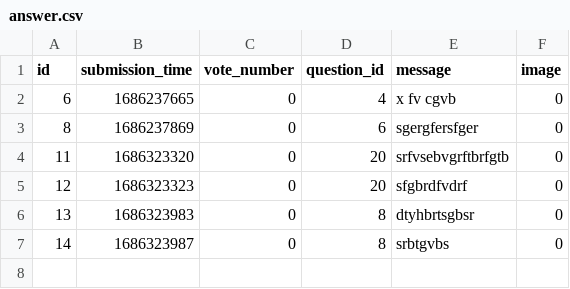
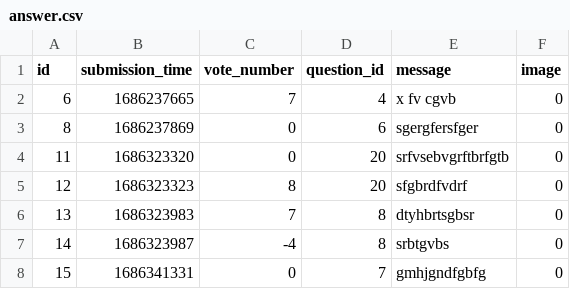
Before and after one commit to nikolawierzbowska/ASKmate_1, a CSV file: data/answer.csv, drawn as a sheet.

Commit message:
vote answers, question view number

```diff
--- a/data/answer.csv
+++ b/data/answer.csv
@@ -1,7 +1,8 @@
 id,submission_time,vote_number,question_id,message,image
-6,1686237665,0,4,x fv cgvb ,0
+6,1686237665,7,4,x fv cgvb ,0
 8,1686237869,0,6,sgergfersfger,0
 11,1686323320,0,20,srfvsebvgrftbrfgtb,0
-12,1686323323,0,20,sfgbrdfvdrf,0
-13,1686323983,0,8,dtyhbrtsgbsr,0
-14,1686323987,0,8,srbtgvbs,0
+12,1686323323,8,20,sfgbrdfvdrf,0
+13,1686323983,7,8,dtyhbrtsgbsr,0
+14,1686323987,-4,8,srbtgvbs,0
+15,1686341331,0,7,gmhjgndfgbfg,0
```
Also changed, not shown: data/question.csv, 3 other files.
